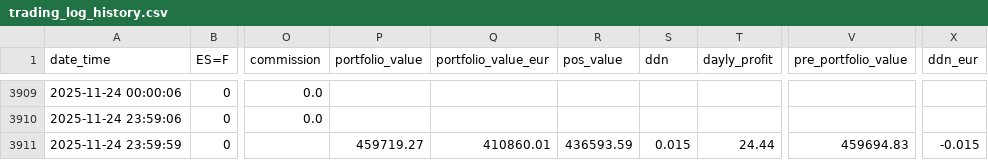
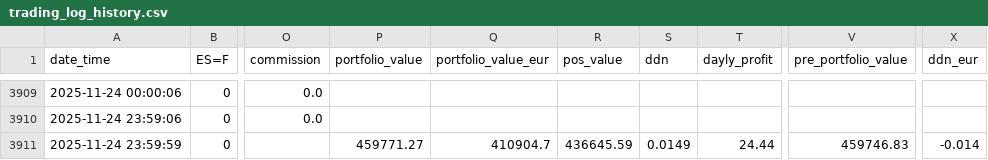
Before and after one commit to ruizcarr/QuantTradingApp_250509, a CSV file: results/trading_log_history.csv, drawn as a sheet; only a part is shown, gaps mark what is left out; the diff covers the shown part only; the diff names each change by its address in the sheet, - before the commit and + after, or states it on an @@ line.

```diff
--- a/results/trading_log_history.csv
+++ b/results/trading_log_history.csv
-P3911 (portfolio_value): 459719.27
+P3911 (portfolio_value): 459771.27
-Q3911 (portfolio_value_eur): 410860.01
+Q3911 (portfolio_value_eur): 410904.7
-R3911 (pos_value): 436593.59
+R3911 (pos_value): 436645.59
-S3911 (ddn): 0.015
+S3911 (ddn): 0.0149
-V3911 (pre_portfolio_value): 459694.83
+V3911 (pre_portfolio_value): 459746.83
-X3911 (ddn_eur): -0.015
+X3911 (ddn_eur): -0.014
```
Also changed, not shown: 28 edited cells elsewhere in this file, 1 other file.
